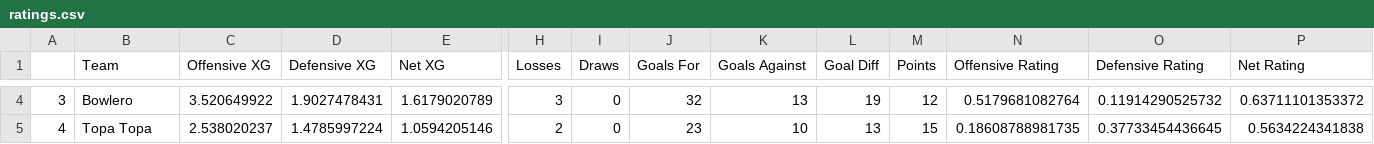
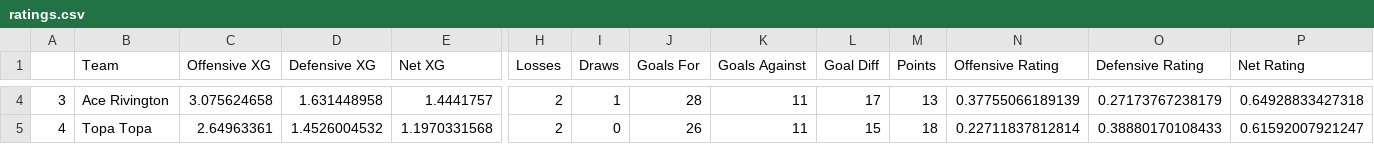
Before and after one commit to evanmiyakawa/avsl, a CSV file: ratings.csv, drawn as a sheet; only a part is shown, gaps mark what is left out; the diff covers the shown part only; the diff names each change by its address in the sheet, - before the commit and + after, or states it on an @@ line.

```diff
--- a/ratings.csv
+++ b/ratings.csv
-B4 (Team): Bowlero
+B4 (Team): Ace Rivington
-C4 (Offensive XG): 3.520649922
+C4 (Offensive XG): 3.075624658
-D4 (Defensive XG): 1.9027478431
+D4 (Defensive XG): 1.631448958
-E4 (Net XG): 1.6179020789
+E4 (Net XG): 1.4441757
-H4 (Losses): 3
+H4 (Losses): 2
-I4 (Draws): 0
+I4 (Draws): 1
-J4 (Goals For): 32
+J4 (Goals For): 28
-K4 (Goals Against): 13
+K4 (Goals Against): 11
-L4 (Goal Diff): 19
+L4 (Goal Diff): 17
-M4 (Points): 12
+M4 (Points): 13
-N4 (Offensive Rating): 0.5179681082764
+N4 (Offensive Rating): 0.37755066189139
-O4 (Defensive Rating): 0.11914290525732
+O4 (Defensive Rating): 0.27173767238179
-P4 (Net Rating): 0.63711101353372
+P4 (Net Rating): 0.64928833427318
-C5 (Offensive XG): 2.538020237
+C5 (Offensive XG): 2.64963361
-D5 (Defensive XG): 1.4785997224
+D5 (Defensive XG): 1.4526004532
-E5 (Net XG): 1.0594205146
+E5 (Net XG): 1.1970331568
-J5 (Goals For): 23
+J5 (Goals For): 26
-K5 (Goals Against): 10
+K5 (Goals Against): 11
-L5 (Goal Diff): 13
+L5 (Goal Diff): 15
-M5 (Points): 15
+M5 (Points): 18
-N5 (Offensive Rating): 0.18608788981735
+N5 (Offensive Rating): 0.22711837812814
-O5 (Defensive Rating): 0.37733454436645
+O5 (Defensive Rating): 0.38880170108433
-P5 (Net Rating): 0.5634224341838
+P5 (Net Rating): 0.61592007921247
```
Also changed, not shown: 57 edited cells elsewhere in this file, Data/games.csv, 3 other files.
